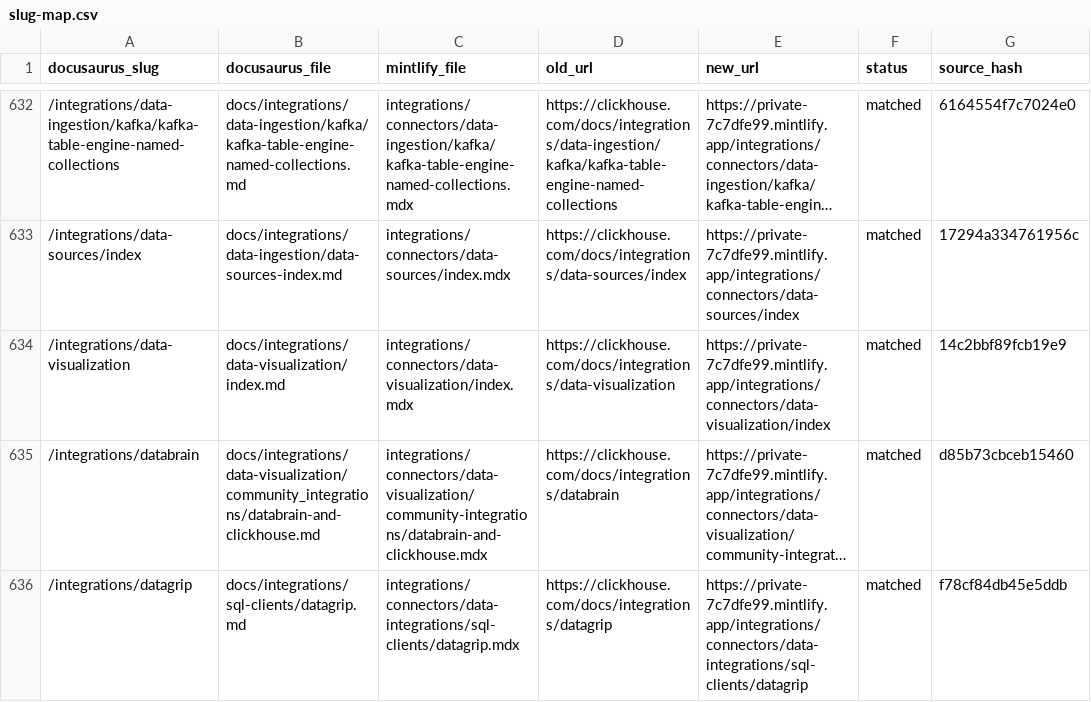
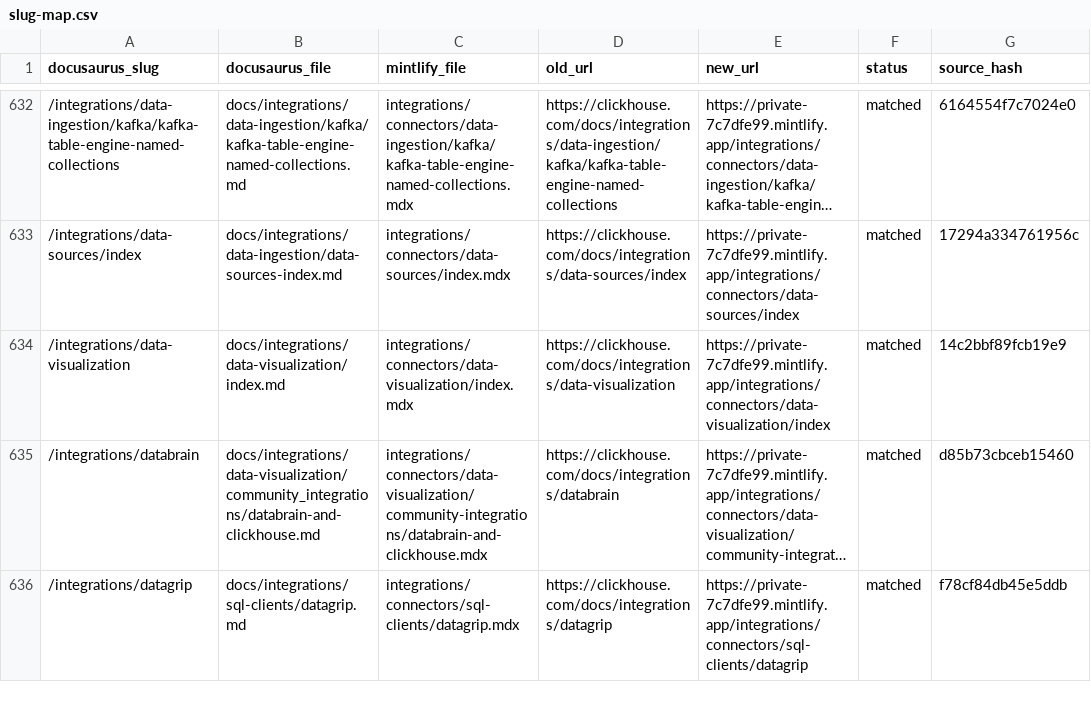
Before and after one commit to ClickHouse/mintlify-docs-dev, a CSV file: _migration/slug-map.csv, drawn as a sheet; only a part is shown, gaps mark what is left out; long unchanged cells end in …; the diff covers the shown part only; the diff names each change by its address in the sheet, - before the commit and + after, or states it on an @@ line.

```diff
--- a/_migration/slug-map.csv
+++ b/_migration/slug-map.csv
-C636 (mintlify_file): integrations/connectors/data-integrations/sql-clients/datagrip.mdx
+C636 (mintlify_file): integrations/connectors/sql-clients/datagrip.mdx
-E636 (new_url): https://private-7c7dfe99.mintlify.app/integrations/connectors/data-integrations/sql-clients/datagrip
+E636 (new_url): https://private-7c7dfe99.mintlify.app/integrations/connectors/sql-clients/datagrip
```
Also changed, not shown: 16 edited cells elsewhere in this file, 34 other files.
